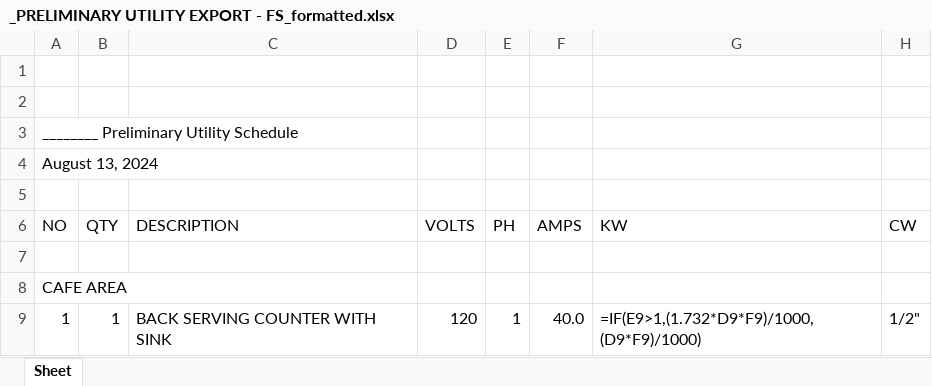
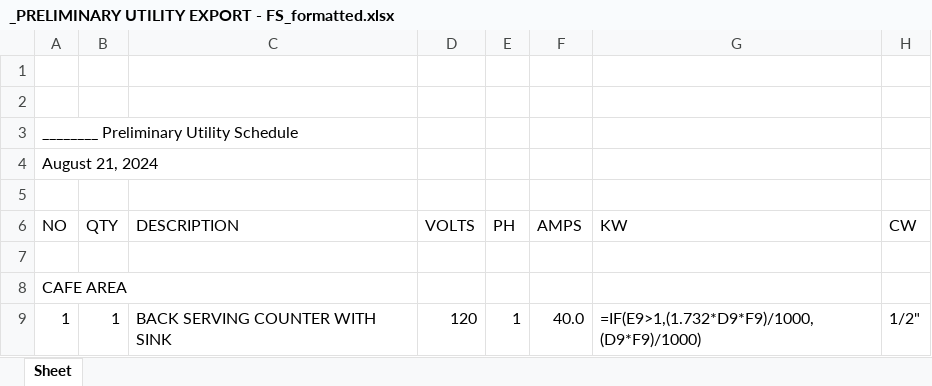
Before and after one commit to sigalant/SDI_Tools, an Excel workbook: Bulk Loads/0923/_PRELIMINARY UTILITY EXPORT - FS_formatted.xlsx, sheet Sheet, drawn as a sheet; only a part is shown; values as stored, in another font and other column widths than the file's, no cell formats; formulas without a stored value are shown as written; charts and pictures not drawn; the diff names each change by its address in the sheet, - before the commit and + after, or states it on an @@ line.

```diff
--- a/Bulk Loads/0923/_PRELIMINARY UTILITY EXPORT - FS_formatted.xlsx (sheet Sheet)
+++ b/Bulk Loads/0923/_PRELIMINARY UTILITY EXPORT - FS_formatted.xlsx (sheet Sheet)
-A4 (NO): August 13, 2024
+A4 (NO): August 21, 2024
```
Also changed, not shown: cell formats, 2 other files.
